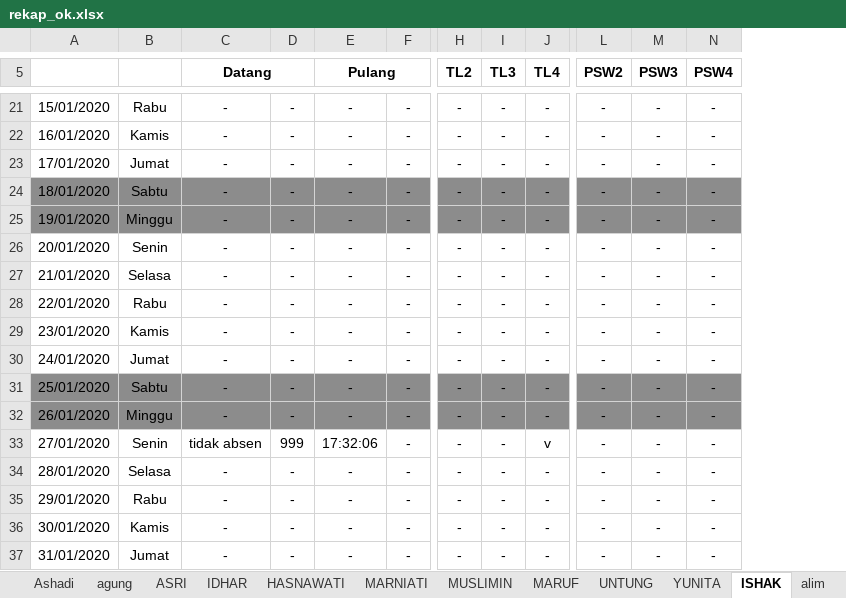
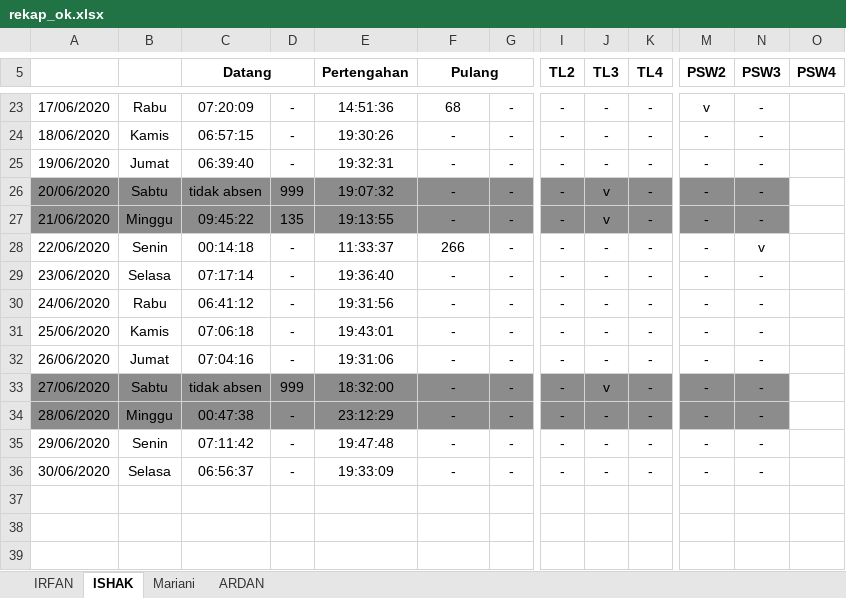
Before and after one commit to statistician7741/absen, an Excel workbook: rekap_ok.xlsx, sheet ISHAK, drawn as a sheet; only a part is shown, gaps mark what is left out; values as stored, in another font and other column widths than the file's, no borders; removed rows and columns are numbered as before the commit, all else as after; rows hold the shown columns only; the diff covers the shown part only; the diff names each change by its address in the sheet, - before the commit and + after, or states it on an @@ line.

```diff
--- a/rekap_ok.xlsx (sheet ISHAK)
+++ b/rekap_ok.xlsx (sheet ISHAK)
-sheet tab: Ashadi
-sheet tab: agung
-sheet tab: ASRI
-sheet tab: IDHAR
-sheet tab: HASNAWATI
-sheet tab: MARNIATI
-sheet tab: MUSLIMIN
-sheet tab: MARUF
-sheet tab: UNTUNG
-sheet tab: YUNITA
-sheet tab: alim
+sheet tab: Mariani
+sheet tab: ARDAN
-column A, rows 21-34: 15/01/2020 | 16/01/2020 | 17/01/2020 | 18/01/2020 | 19/01/2020 | 20/01/2020 | 21/01/2020 | 22/01/2020 | 23/01/2020 | 24/01/2020 | 25/01/2020 | 26/01/2020 | 27/01/2020 | 28/01/2020
+column A, rows 23-36: 17/06/2020 | 18/06/2020 | 19/06/2020 | 20/06/2020 | 21/06/2020 | 22/06/2020 | 23/06/2020 | 24/06/2020 | 25/06/2020 | 26/06/2020 | 27/06/2020 | 28/06/2020 | 29/06/2020 | 30/06/2020
+column E (Pertengahan), rows 23-36: 14:51:36 | 19:30:26 | 19:32:31 | 19:07:32 | 19:13:55 | 11:33:37 | 19:36:40 | 19:31:56 | 19:43:01 | 19:31:06 | 18:32:00 | 23:12:29 | 19:47:48 | 19:33:09
-C23 (Datang): -
+C23 (Datang): 07:20:09
-F23 (Pulang): -
+F23 (Pulang): 68
-M23 (PSW2): -
+M23 (PSW2): v
-O23:O36 (PSW4): -
+O23:O36 (PSW4): (empty)
-C24 (Datang): -
+C24 (Datang): 06:57:15
-C25 (Datang): -
+C25 (Datang): 06:39:40
-C26 (Datang): -
+C26 (Datang): tidak absen
-D26: -
+D26: 999
-J26:J27 (TL3): -
+J26:J27 (TL3): v
-O26:O27 fill: #8C8C8C
+O26:O27 fill: none
-C27 (Datang): -
+C27 (Datang): 09:45:22
-D27: -
+D27: 135
-C28 (Datang): -
+C28 (Datang): 00:14:18
-F28 (Pulang): -
+F28 (Pulang): 266
-N28 (PSW3): -
+N28 (PSW3): v
-C29 (Datang): -
+C29 (Datang): 07:17:14
-C30 (Datang): -
+C30 (Datang): 06:41:12
-C31 (Datang): -
+C31 (Datang): 07:06:18
-C32 (Datang): -
+C32 (Datang): 07:04:16
-C33 (Datang): -
+C33 (Datang): tidak absen
-D33: -
+D33: 999
-J33 (TL3): -
+J33 (TL3): v
-O33:O34 fill: #8C8C8C
+O33:O34 fill: none
-C34 (Datang): -
+C34 (Datang): 00:47:38
-C35 (Datang): tidak absen
+C35 (Datang): 07:11:42
-D35: 999
+D35: -
-F35 (Pulang): 17:32:06
+F35 (Pulang): -
-K35 (TL4): v
+K35 (TL4): -
-C36 (Datang): -
+C36 (Datang): 06:56:37
-row 35: 29/01/2020 | Rabu | - | - | - | - | - | - | - | - | - | -
-row 36: 30/01/2020 | Kamis | - | - | - | - | - | - | - | - | - | -
-row 37: 31/01/2020 | Jumat | - | - | - | - | - | - | - | - | - | -
```
Also changed, not shown: 2 added rows, 34 edited cells and cell formats elsewhere in this sheet, sheet IRFAN, other sheet tabs, 20 other files.
